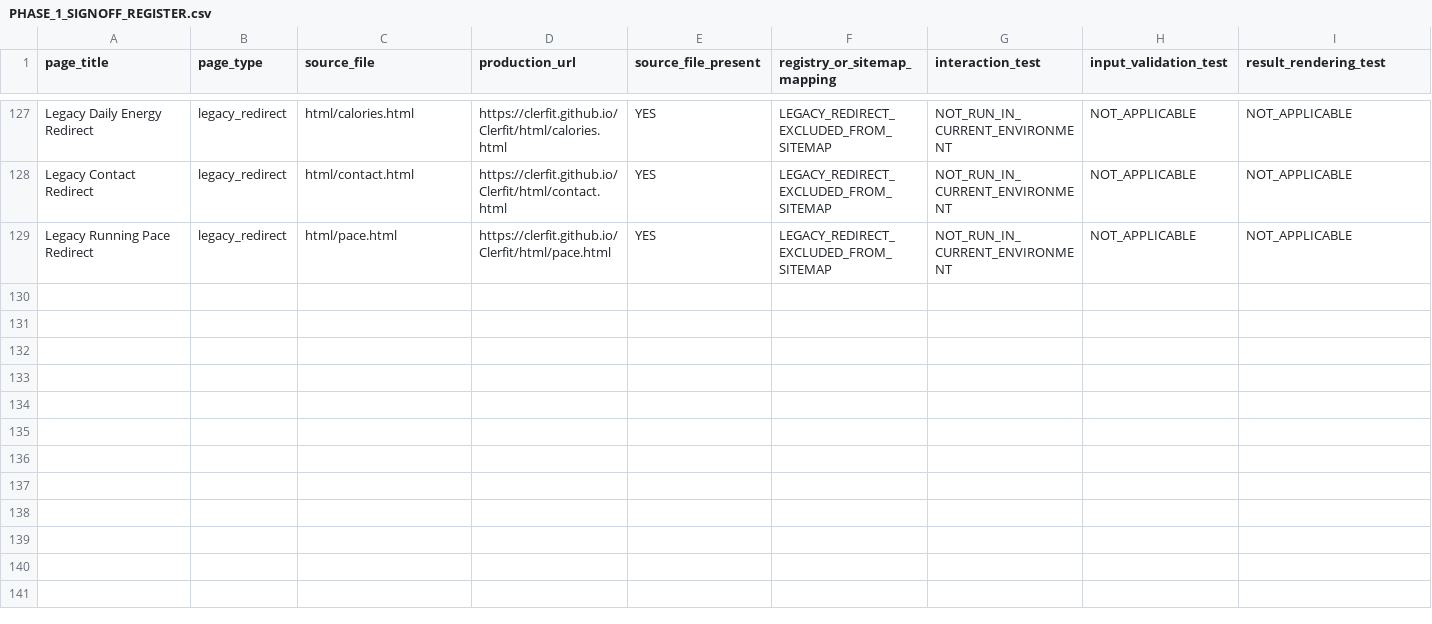
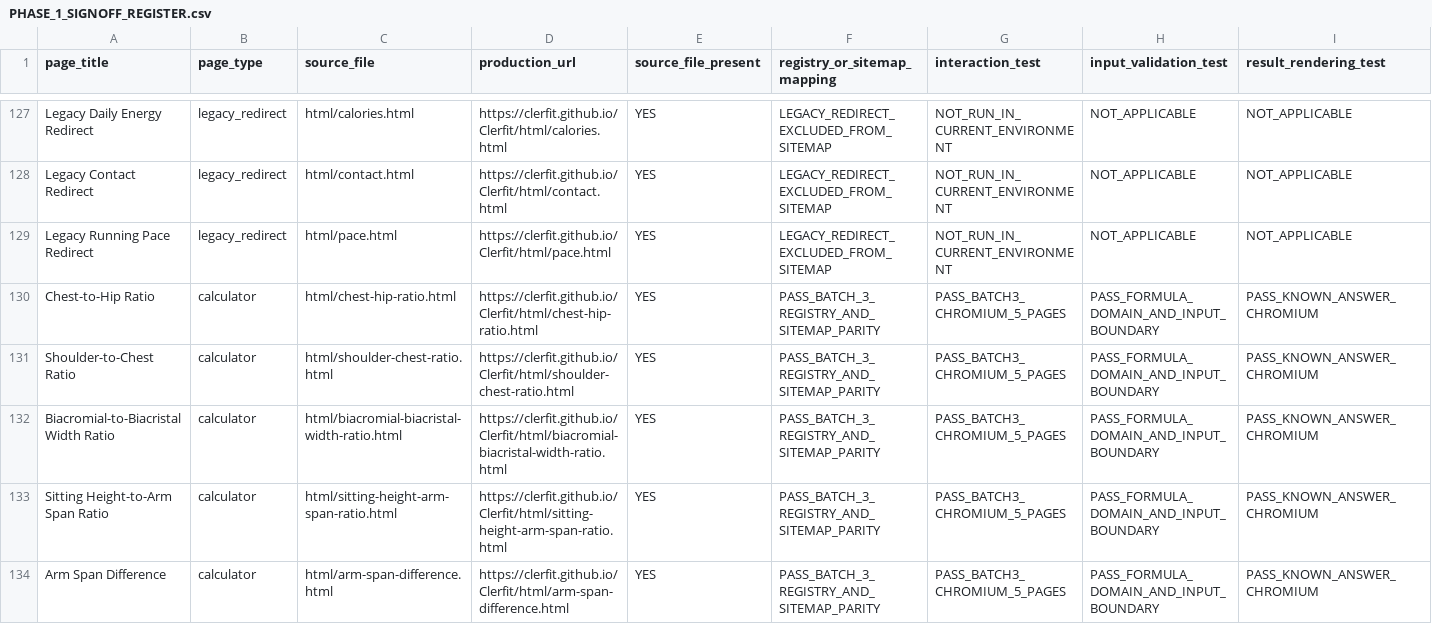
Before and after one commit to clerfit/Clerfit, a CSV file: PHASE_1_SIGNOFF_REGISTER.csv, drawn as a sheet; only a part is shown, gaps mark what is left out; rows hold the shown columns only; the diff names each change by its address in the sheet, - before the commit and + after, or states it on an @@ line.

Commit message:
Integrate Batch 2 and Batch 3 anthropometric calculators
* Reconcile Batch 2 calculator page corrections

* Reconcile Batch 2 calculator page corrections

* Reconcile Batch 2 calculator page corrections

* Reconcile Batch 2 and Batch 3 anthropometric engine

* Reconcile Batch 2 and Batch 3 anthropometric engine

* Reconcile Batch 2 and Batch 3 anthropometric engine

* Integrate Batch 2 and Batch 3 registry, glossary and unit controls

* Integrate Batch 2 and Batch 3 registry, glossary and unit controls

* Integrate Batch 2 and Batch 3 registry, glossary and unit controls

* Add Batch 3 anthropometric calculator page

* Add Batch 3 anthropometric calculator page

* Add Batch 3 anthropometric calculator page

* Add Batch 3 anthropometric calculator page

* Add Batch 3 anthropometric calculator page

* Add Batch 2 and Batch 3 formula and register regression coverage

* Add Batch 2 and Batch 3 formula and register regression coverage

* Add dedicated anthropometric browser interaction tests

* Add dedicated anthropometric browser interaction tests

* Update staging checks for 164 calculator routes

* Update staging checks for 164 calculator routes

* Update staging checks for 164 calculator routes

* Run Batch 2 and Batch 3 formula and Chromium verification

* Synchronize anthropometric inventory and input boundary audit

* Synchronize anthropometric inventory and input boundary audit

* Synchronize anthropometric inventory and input boundary audit

* Register Batch 3 signoff and sitemap routes

* Register Batch 3 signoff and sitemap routes

* Document reconciled Batch 2 and Batch 3 verification

* Restore Batch 2 public calculation API wrappers

* Align structural boundary guardrail with expanded audited fields

* Align Batch 2 markup test with contextual tooltip implementation

```diff
--- a/PHASE_1_SIGNOFF_REGISTER.csv
+++ b/PHASE_1_SIGNOFF_REGISTER.csv
+row 130: Chest-to-Hip Ratio | calculator | html/chest-hip-ratio.html | https://clerfit.github.io/Clerfit/html/chest-hip-ratio.html | YES | PASS_BATCH_3_REGISTRY_AND_SITEMAP_PARITY | PASS_BATCH3_CHROMIUM_5_PAGES | PASS_FORMULA_DOMAIN_AND_INPUT_BOUNDARY | PASS_KNOWN_ANSWER_CHROMIUM
+row 131: Shoulder-to-Chest Ratio | calculator | html/shoulder-chest-ratio.html | https://clerfit.github.io/Clerfit/html/shoulder-chest-ratio.html | YES | PASS_BATCH_3_REGISTRY_AND_SITEMAP_PARITY | PASS_BATCH3_CHROMIUM_5_PAGES | PASS_FORMULA_DOMAIN_AND_INPUT_BOUNDARY | PASS_KNOWN_ANSWER_CHROMIUM
+row 132: Biacromial-to-Biacristal Width Ratio | calculator | html/biacromial-biacristal-width-ratio.html | https://clerfit.github.io/Clerfit/html/biacromial-biacristal-width-ratio.html | YES | PASS_BATCH_3_REGISTRY_AND_SITEMAP_PARITY | PASS_BATCH3_CHROMIUM_5_PAGES | PASS_FORMULA_DOMAIN_AND_INPUT_BOUNDARY | PASS_KNOWN_ANSWER_CHROMIUM
+row 133: Sitting Height-to-Arm Span Ratio | calculator | html/sitting-height-arm-span-ratio.html | https://clerfit.github.io/Clerfit/html/sitting-height-arm-span-ratio.html | YES | PASS_BATCH_3_REGISTRY_AND_SITEMAP_PARITY | PASS_BATCH3_CHROMIUM_5_PAGES | PASS_FORMULA_DOMAIN_AND_INPUT_BOUNDARY | PASS_KNOWN_ANSWER_CHROMIUM
+row 134: Arm Span Difference | calculator | html/arm-span-difference.html | https://clerfit.github.io/Clerfit/html/arm-span-difference.html | YES | PASS_BATCH_3_REGISTRY_AND_SITEMAP_PARITY | PASS_BATCH3_CHROMIUM_5_PAGES | PASS_FORMULA_DOMAIN_AND_INPUT_BOUNDARY | PASS_KNOWN_ANSWER_CHROMIUM
```
Also changed, not shown: FIELD_VALIDATION_AUDIT.csv, INPUT_BOUNDARY_VERIFIED.csv, 27 other files.
